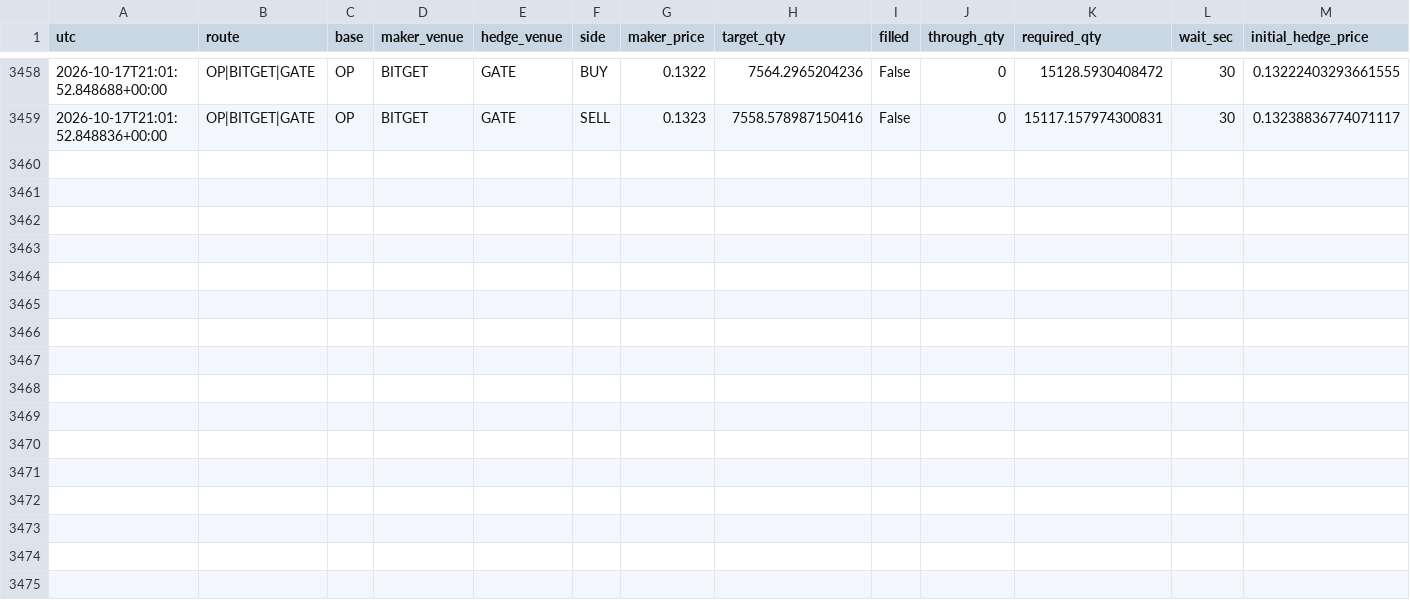
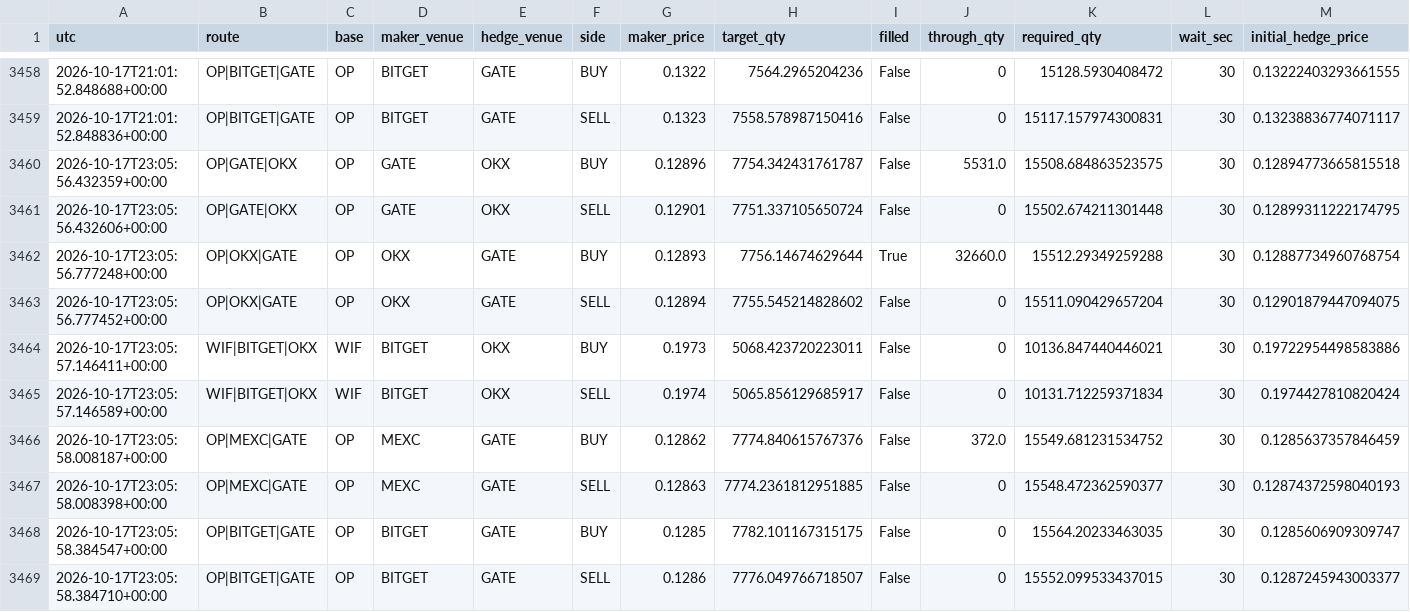
Before and after one commit to actforfoto-rgb/ETRN, a CSV file: NORM_LAB/ARBITRAGE_RADAR/production/event_state/crypto_maker_fill_calibration.csv, drawn as a sheet; only a part is shown, gaps mark what is left out; rows hold the shown columns only; the diff names each change by its address in the sheet, - before the commit and + after, or states it on an @@ line.

```diff
--- a/NORM_LAB/ARBITRAGE_RADAR/production/event_state/crypto_maker_fill_calibration.csv
+++ b/NORM_LAB/ARBITRAGE_RADAR/production/event_state/crypto_maker_fill_calibration.csv
+row 3460: 2026-10-17T23:05:56.432359+00:00 | OP|GATE|OKX | OP | GATE | OKX | BUY | 0.12896 | 7754.342431761787 | False | 5531.0 | 15508.684863523575 | 30 | 0.12894773665815518
+row 3461: 2026-10-17T23:05:56.432606+00:00 | OP|GATE|OKX | OP | GATE | OKX | SELL | 0.12901 | 7751.337105650724 | False | 0 | 15502.674211301448 | 30 | 0.12899311222174795
+row 3462: 2026-10-17T23:05:56.777248+00:00 | OP|OKX|GATE | OP | OKX | GATE | BUY | 0.12893 | 7756.14674629644 | True | 32660.0 | 15512.29349259288 | 30 | 0.12887734960768754
+row 3463: 2026-10-17T23:05:56.777452+00:00 | OP|OKX|GATE | OP | OKX | GATE | SELL | 0.12894 | 7755.545214828602 | False | 0 | 15511.090429657204 | 30 | 0.12901879447094075
+row 3464: 2026-10-17T23:05:57.146411+00:00 | WIF|BITGET|OKX | WIF | BITGET | OKX | BUY | 0.1973 | 5068.423720223011 | False | 0 | 10136.847440446021 | 30 | 0.19722954498583886
+row 3465: 2026-10-17T23:05:57.146589+00:00 | WIF|BITGET|OKX | WIF | BITGET | OKX | SELL | 0.1974 | 5065.856129685917 | False | 0 | 10131.712259371834 | 30 | 0.1974427810820424
+row 3466: 2026-10-17T23:05:58.008187+00:00 | OP|MEXC|GATE | OP | MEXC | GATE | BUY | 0.12862 | 7774.840615767376 | False | 372.0 | 15549.681231534752 | 30 | 0.1285637357846459
+row 3467: 2026-10-17T23:05:58.008398+00:00 | OP|MEXC|GATE | OP | MEXC | GATE | SELL | 0.12863 | 7774.2361812951885 | False | 0 | 15548.472362590377 | 30 | 0.12874372598040193
+row 3468: 2026-10-17T23:05:58.384547+00:00 | OP|BITGET|GATE | OP | BITGET | GATE | BUY | 0.1285 | 7782.101167315175 | False | 0 | 15564.20233463035 | 30 | 0.1285606909309747
+row 3469: 2026-10-17T23:05:58.384710+00:00 | OP|BITGET|GATE | OP | BITGET | GATE | SELL | 0.1286 | 7776.049766718507 | False | 0 | 15552.099533437015 | 30 | 0.1287245943003377
```
Also changed, not shown: 10 other files.
